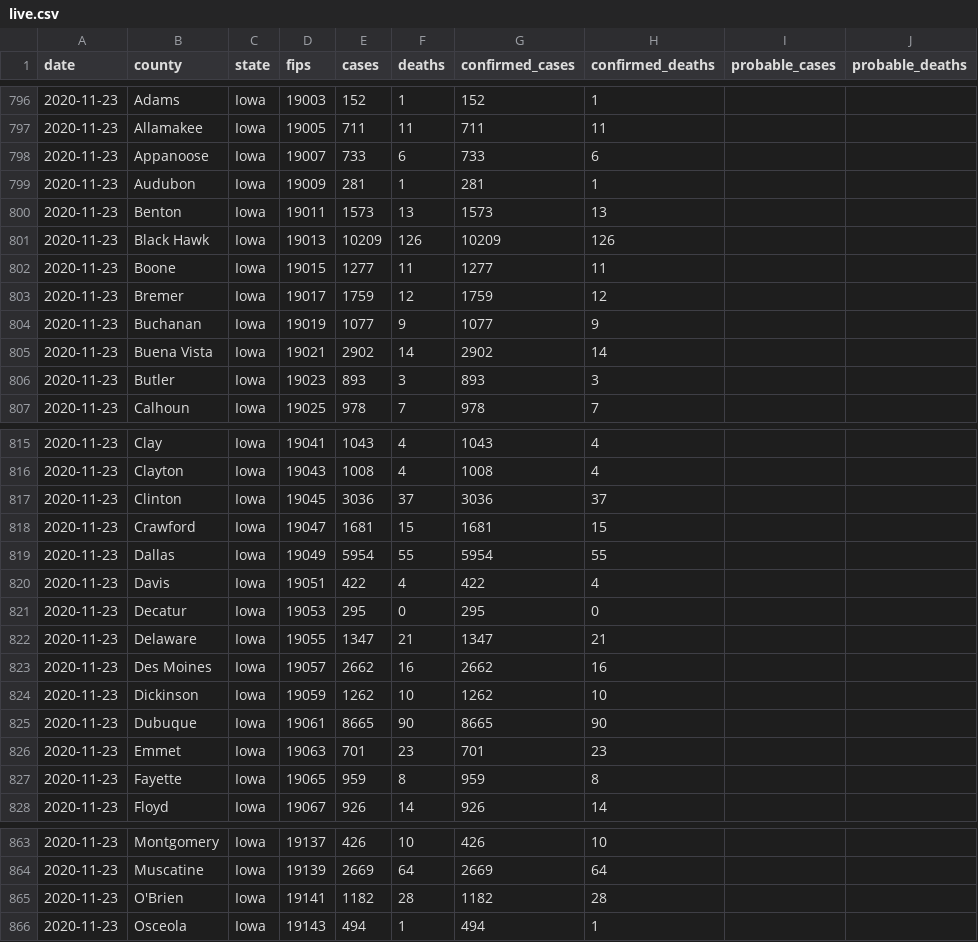
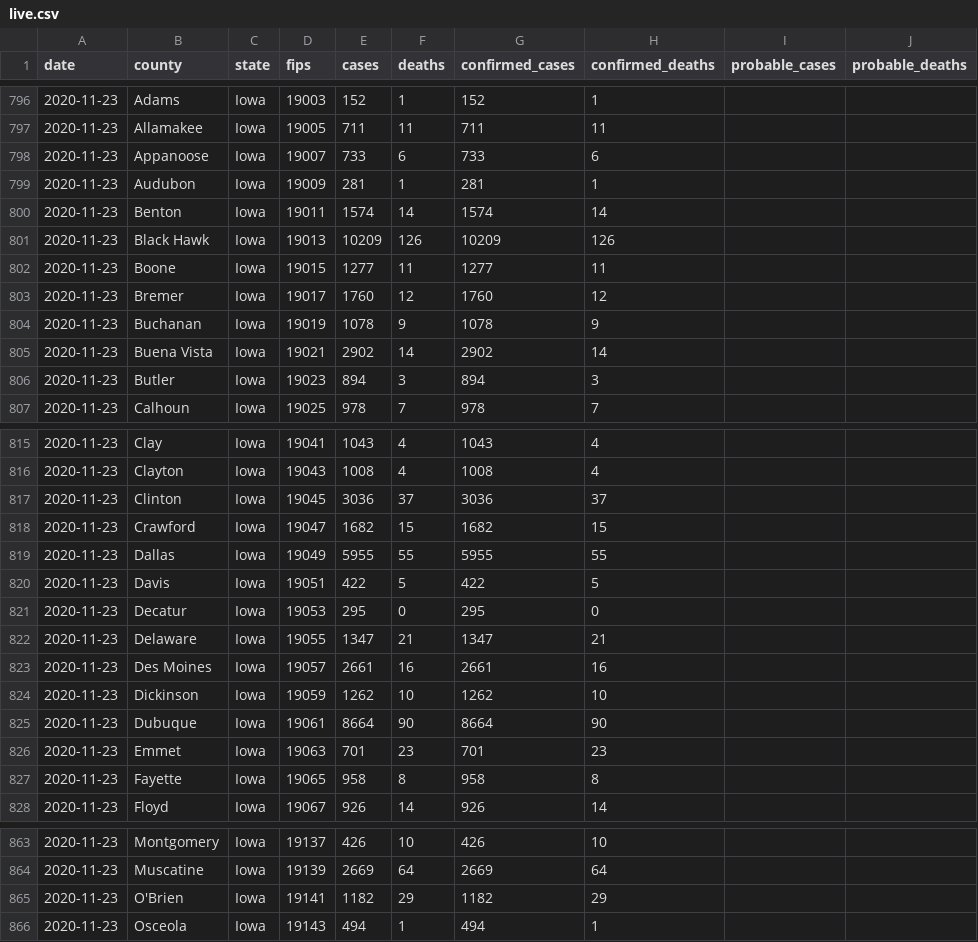
Before and after one commit to freedmand/covid19map.us, a CSV file: preprocessing/live.csv, drawn as a sheet; only a part is shown, gaps mark what is left out; the diff covers the shown part only.

Commit message:
Automatic data update (Nov 23, 2020 at 9:15 AM EST)

```diff
--- a/preprocessing/live.csv
+++ b/preprocessing/live.csv
@@ -799,9 +799,9 @@ date,county,state,fips,cases,deaths,confirmed_cases,confirmed_deaths,probable_ca
 2020-11-23,Audubon,Iowa,19009,281,1,281,1,,
-2020-11-23,Benton,Iowa,19011,1573,13,1573,13,,
+2020-11-23,Benton,Iowa,19011,1574,14,1574,14,,
 2020-11-23,Black Hawk,Iowa,19013,10209,126,10209,126,,
 2020-11-23,Boone,Iowa,19015,1277,11,1277,11,,
-2020-11-23,Bremer,Iowa,19017,1759,12,1759,12,,
-2020-11-23,Buchanan,Iowa,19019,1077,9,1077,9,,
+2020-11-23,Bremer,Iowa,19017,1760,12,1760,12,,
+2020-11-23,Buchanan,Iowa,19019,1078,9,1078,9,,
 2020-11-23,Buena Vista,Iowa,19021,2902,14,2902,14,,
-2020-11-23,Butler,Iowa,19023,893,3,893,3,,
+2020-11-23,Butler,Iowa,19023,894,3,894,3,,
 2020-11-23,Calhoun,Iowa,19025,978,7,978,7,,
@@ -817,12 +817,12 @@ date,county,state,fips,cases,deaths,confirmed_cases,confirmed_deaths,probable_ca
 2020-11-23,Clinton,Iowa,19045,3036,37,3036,37,,
-2020-11-23,Crawford,Iowa,19047,1681,15,1681,15,,
-2020-11-23,Dallas,Iowa,19049,5954,55,5954,55,,
-2020-11-23,Davis,Iowa,19051,422,4,422,4,,
+2020-11-23,Crawford,Iowa,19047,1682,15,1682,15,,
+2020-11-23,Dallas,Iowa,19049,5955,55,5955,55,,
+2020-11-23,Davis,Iowa,19051,422,5,422,5,,
 2020-11-23,Decatur,Iowa,19053,295,0,295,0,,
 2020-11-23,Delaware,Iowa,19055,1347,21,1347,21,,
-2020-11-23,Des Moines,Iowa,19057,2662,16,2662,16,,
+2020-11-23,Des Moines,Iowa,19057,2661,16,2661,16,,
 2020-11-23,Dickinson,Iowa,19059,1262,10,1262,10,,
-2020-11-23,Dubuque,Iowa,19061,8665,90,8665,90,,
+2020-11-23,Dubuque,Iowa,19061,8664,90,8664,90,,
 2020-11-23,Emmet,Iowa,19063,701,23,701,23,,
-2020-11-23,Fayette,Iowa,19065,959,8,959,8,,
+2020-11-23,Fayette,Iowa,19065,958,8,958,8,,
 2020-11-23,Floyd,Iowa,19067,926,14,926,14,,
@@ -864,3 +864,3 @@ date,county,state,fips,cases,deaths,confirmed_cases,confirmed_deaths,probable_ca
 2020-11-23,Muscatine,Iowa,19139,2669,64,2669,64,,
-2020-11-23,O'Brien,Iowa,19141,1182,28,1182,28,,
+2020-11-23,O'Brien,Iowa,19141,1182,29,1182,29,,
 2020-11-23,Osceola,Iowa,19143,494,1,494,1,,
```
Also changed, not shown: 30 edited cells elsewhere in this file, 3 other files.
